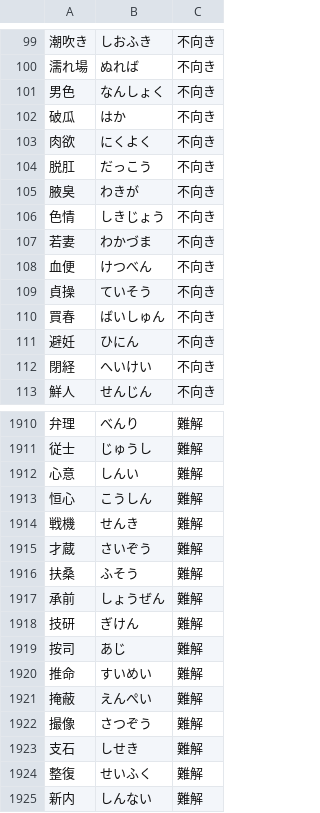
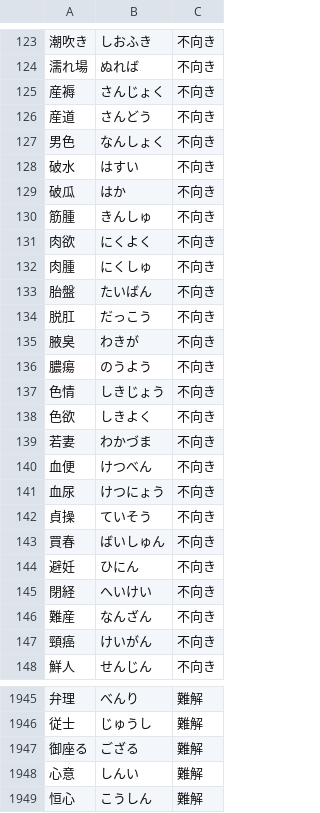
Before and after one commit to RiTa-23/HENGE, a TSV file: scripts/vocabulary/excluded.tsv, drawn as a sheet; only a part is shown, gaps mark what is left out; the shorter side is filled out with more unchanged rows; the diff covers the shown part only; the diff names each change by its address in the sheet, - before the commit and + after, or states it on an @@ line.

```diff
--- a/scripts/vocabulary/excluded.tsv
+++ b/scripts/vocabulary/excluded.tsv
+row 125: 産褥 | さんじょく | 不向き
+row 126: 産道 | さんどう | 不向き
+row 128: 破水 | はすい | 不向き
+row 130: 筋腫 | きんしゅ | 不向き
+row 132: 肉腫 | にくしゅ | 不向き
+row 133: 胎盤 | たいばん | 不向き
+row 136: 膿瘍 | のうよう | 不向き
+row 138: 色欲 | しきよく | 不向き
+row 141: 血尿 | けつにょう | 不向き
+row 146: 難産 | なんざん | 不向き
+row 147: 頸癌 | けいがん | 不向き
+row 1947: 御座る | ござる | 難解
```
Also changed, not shown: 26 added rows elsewhere in this file, 4 other files.
